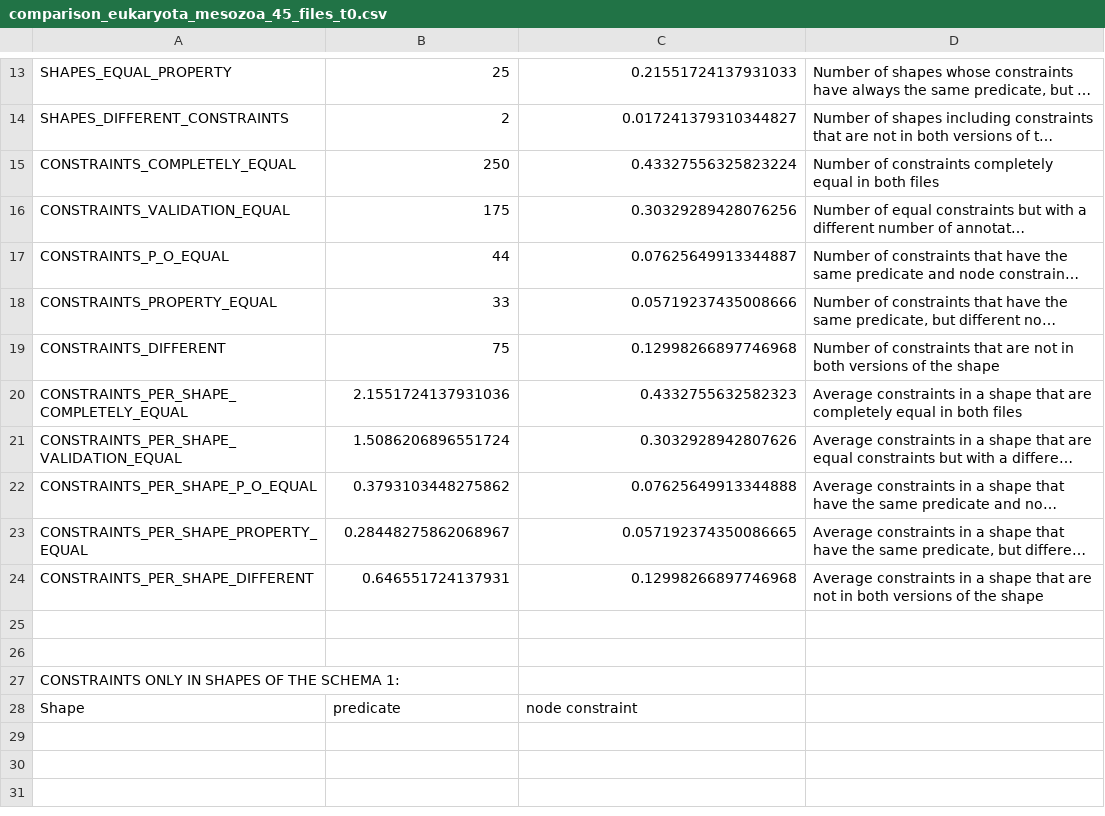
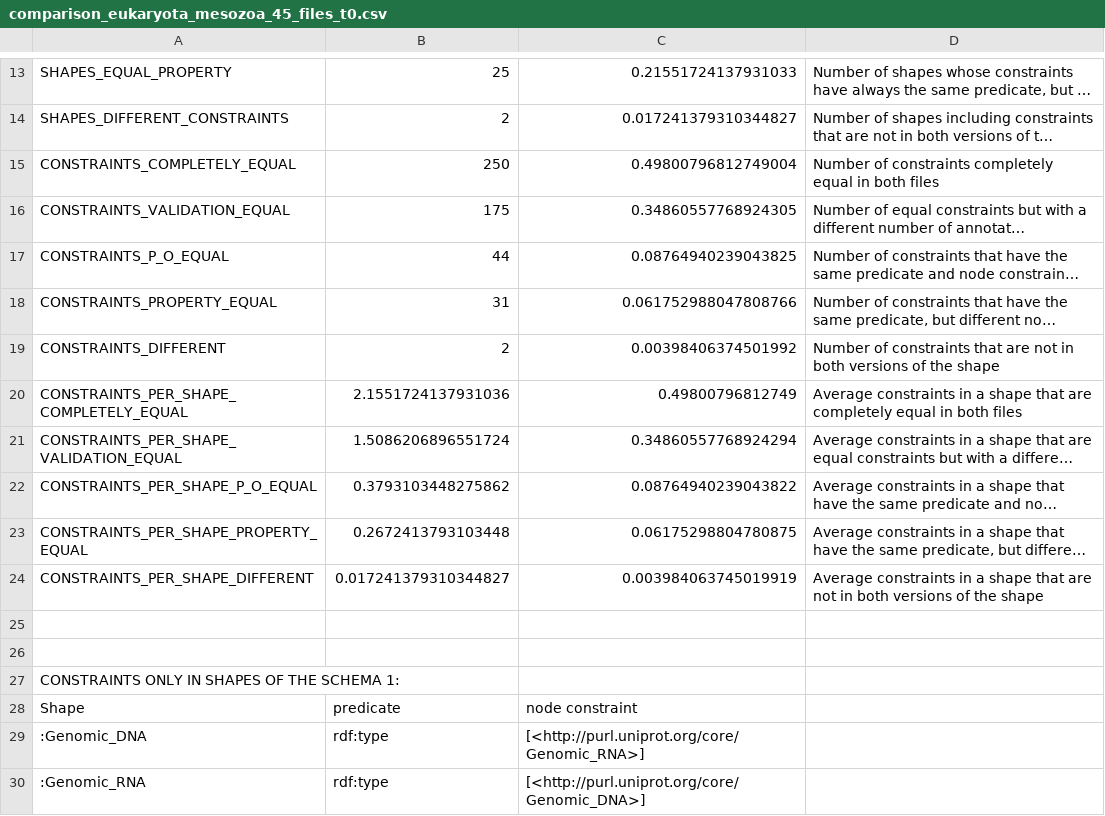
Before and after one commit to shex-consolidator/shex-consolidator, a CSV file: cmp_results/comparison_eukaryota_mesozoa_45_files_t0.csv, drawn as a sheet; only a part is shown, gaps mark what is left out; long unchanged cells end in …; the diff names each change by its address in the sheet, - before the commit and + after, or states it on an @@ line.

```diff
--- a/cmp_results/comparison_eukaryota_mesozoa_45_files_t0.csv
+++ b/cmp_results/comparison_eukaryota_mesozoa_45_files_t0.csv
-C15: 0.43327556325823224
+C15: 0.49800796812749004
-C16: 0.30329289428076256
+C16: 0.34860557768924305
-C17: 0.07625649913344887
+C17: 0.08764940239043825
-B18: 33
+B18: 31
-C18: 0.05719237435008666
+C18: 0.061752988047808766
-B19: 75
+B19: 2
-C19: 0.12998266897746968
+C19: 0.00398406374501992
-C20: 0.4332755632582323
+C20: 0.49800796812749
-C21: 0.3032928942807626
+C21: 0.34860557768924294
-C22: 0.07625649913344888
+C22: 0.08764940239043822
-B23: 0.28448275862068967
+B23: 0.2672413793103448
-C23: 0.057192374350086665
+C23: 0.06175298804780875
-B24: 0.646551724137931
+B24: 0.017241379310344827
-C24: 0.12998266897746968
+C24: 0.003984063745019919
+row 29: :Genomic_DNA | rdf:type | [<http://purl.uniprot.org/core/Genomic_RNA>]
+row 30: :Genomic_RNA | rdf:type | [<http://purl.uniprot.org/core/Genomic_DNA>]
```
Also changed, not shown: cmp_results/comparison_eukaryota_mesozoa_114_files_t0.csv, cmp_results/comparison_eukaryota_mesozoa_137_files_t0.csv, 14 other files.
